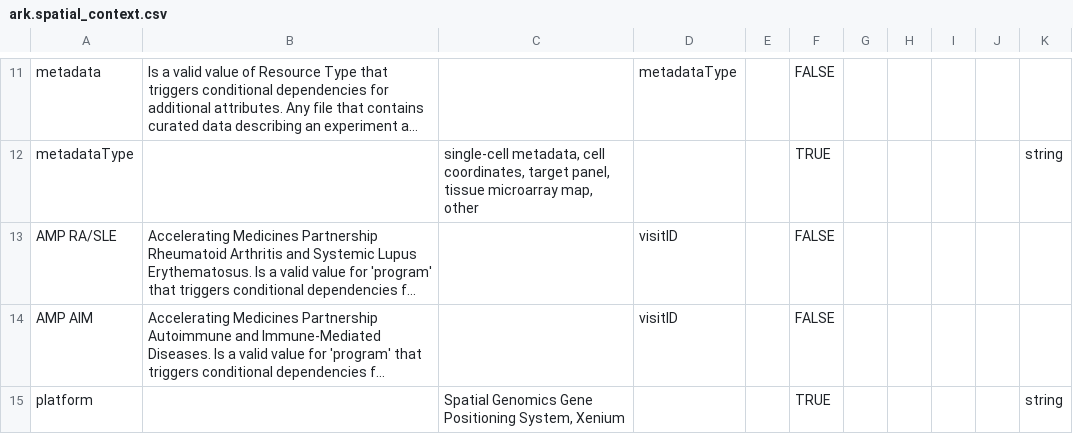
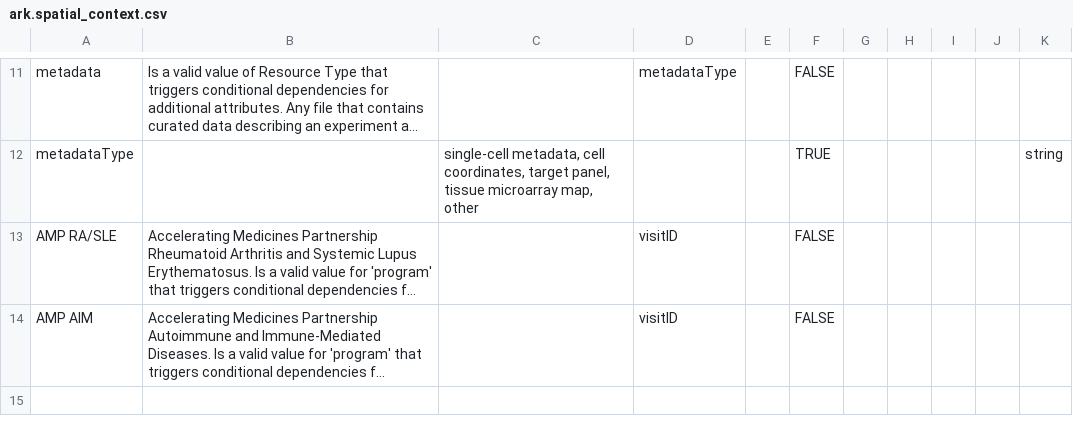
Before and after one commit to ARK-Portal/data_model, a CSV file: model_contexts/spatial/ark.spatial_context.csv, drawn as a sheet; only a part is shown, gaps mark what is left out; long unchanged cells end in …; the diff names each change by its address in the sheet, - before the commit and + after, or states it on an @@ line.

Commit message:
add new updates from 2026-01-09_model_updates

```diff
--- a/model_contexts/spatial/ark.spatial_context.csv
+++ b/model_contexts/spatial/ark.spatial_context.csv
-row 15: platform |  | Spatial Genomics Gene Positioning System, Xenium |  |  | TRUE |  |  |  |  | string
```
Also changed, not shown: ark.all_attributes.csv, model_contexts/clinical/ark.clinical_context.csv.
